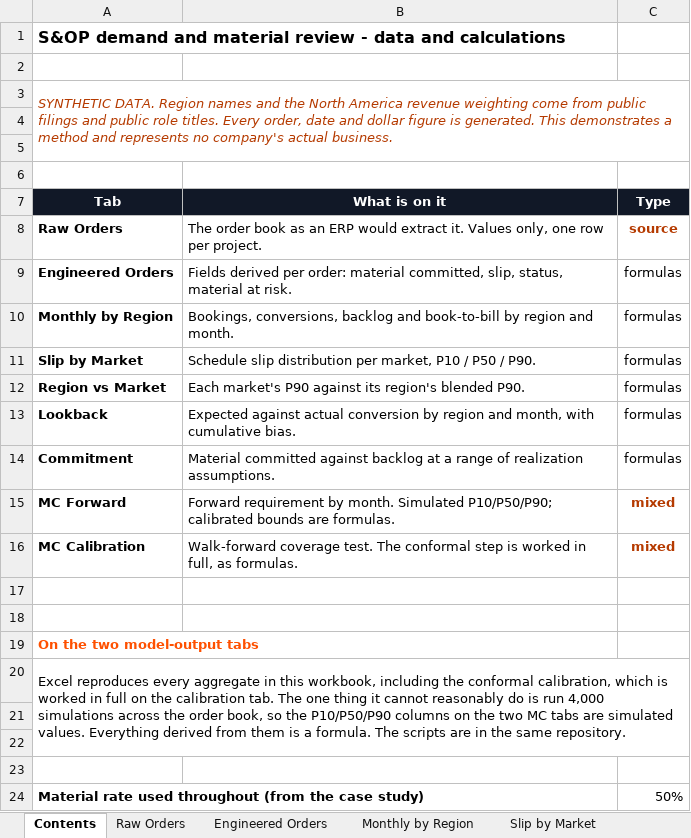
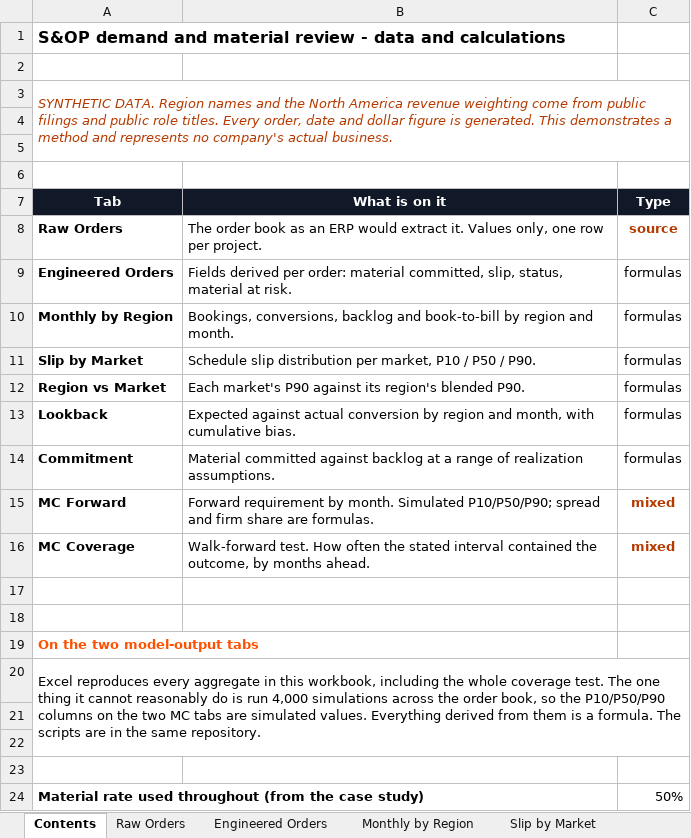
Before and after one commit to stavag44/sop-planning-prototype, an Excel workbook: SOP_data_and_calculations.xlsx, sheet Contents, drawn as a sheet; values as stored, in another font and other column widths than the file's, no borders; the diff names each change by its address in the sheet, - before the commit and + after, or states it on an @@ line.

```diff
--- a/SOP_data_and_calculations.xlsx (sheet Contents)
+++ b/SOP_data_and_calculations.xlsx (sheet Contents)
-B15 (What is on it): …Simulated P10/P50/P90; calibrated bounds are formulas.
+B15 (What is on it): …Simulated P10/P50/P90; spread and firm share are formulas.
-A16 (Tab): MC Calibration
+A16 (Tab): MC Coverage
-B16 (What is on it): Walk-forward coverage test. The conformal step is worked in full, as formulas.
+B16 (What is on it): Walk-forward test. How often the stated interval contained the outcome, by months ahead.
-A20 (Tab): …including the conformal calibration, which is worked in full on the calibration tab. The one…
+A20 (Tab): …including the whole coverage test. The one…
```
Also changed, not shown: sheet MC Coverage, sheet MC Forward, other sheet tabs, 10 other files.
